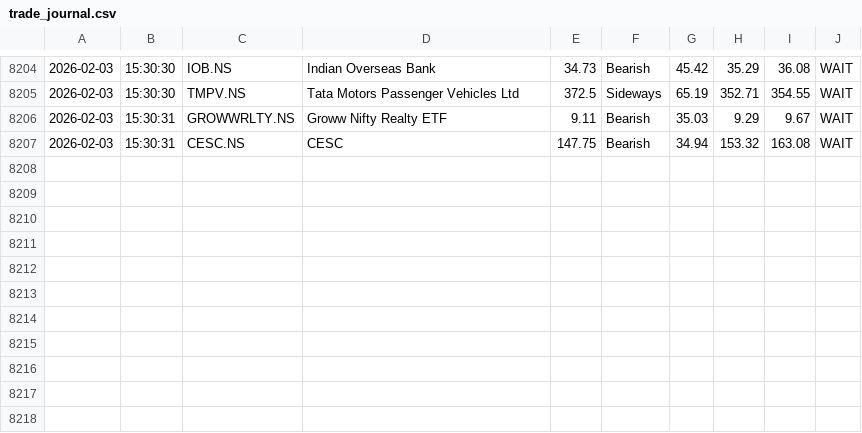
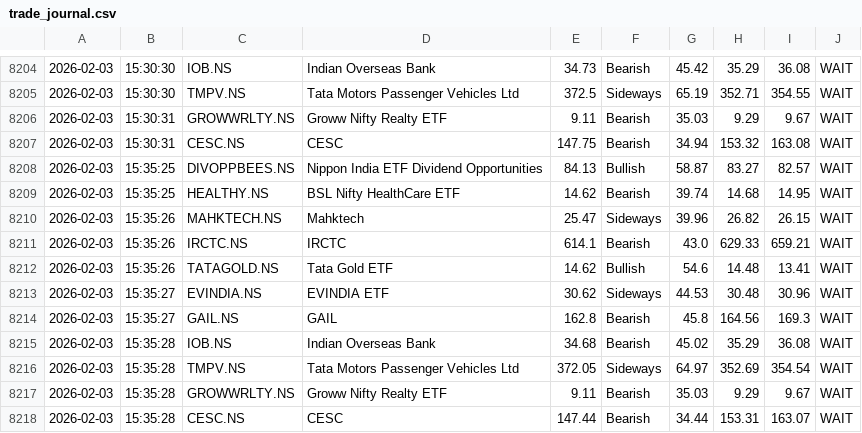
Before and after one commit to tester2021test/port_trigger_alert, a CSV file: trade_journal.csv, drawn as a sheet; only a part is shown, gaps mark what is left out; the diff names each change by its address in the sheet, - before the commit and + after, or states it on an @@ line.

```diff
--- a/trade_journal.csv
+++ b/trade_journal.csv
+row 8208: 2026-02-03 | 15:35:25 | DIVOPPBEES.NS | Nippon India ETF Dividend Opportunities | 84.13 | Bullish | 58.87 | 83.27 | 82.57 | WAIT
+row 8209: 2026-02-03 | 15:35:25 | HEALTHY.NS | BSL Nifty HealthCare ETF | 14.62 | Bearish | 39.74 | 14.68 | 14.95 | WAIT
+row 8210: 2026-02-03 | 15:35:26 | MAHKTECH.NS | Mahktech | 25.47 | Sideways | 39.96 | 26.82 | 26.15 | WAIT
+row 8211: 2026-02-03 | 15:35:26 | IRCTC.NS | IRCTC | 614.1 | Bearish | 43.0 | 629.33 | 659.21 | WAIT
+row 8212: 2026-02-03 | 15:35:26 | TATAGOLD.NS | Tata Gold ETF | 14.62 | Bullish | 54.6 | 14.48 | 13.41 | WAIT
+row 8213: 2026-02-03 | 15:35:27 | EVINDIA.NS | EVINDIA ETF | 30.62 | Sideways | 44.53 | 30.48 | 30.96 | WAIT
+row 8214: 2026-02-03 | 15:35:27 | GAIL.NS | GAIL | 162.8 | Bearish | 45.8 | 164.56 | 169.3 | WAIT
+row 8215: 2026-02-03 | 15:35:28 | IOB.NS | Indian Overseas Bank | 34.68 | Bearish | 45.02 | 35.29 | 36.08 | WAIT
+row 8216: 2026-02-03 | 15:35:28 | TMPV.NS | Tata Motors Passenger Vehicles Ltd | 372.05 | Sideways | 64.97 | 352.69 | 354.54 | WAIT
+row 8217: 2026-02-03 | 15:35:28 | GROWWRLTY.NS | Groww Nifty Realty ETF | 9.11 | Bearish | 35.03 | 9.29 | 9.67 | WAIT
+row 8218: 2026-02-03 | 15:35:28 | CESC.NS | CESC | 147.44 | Bearish | 34.44 | 153.31 | 163.07 | WAIT
```
